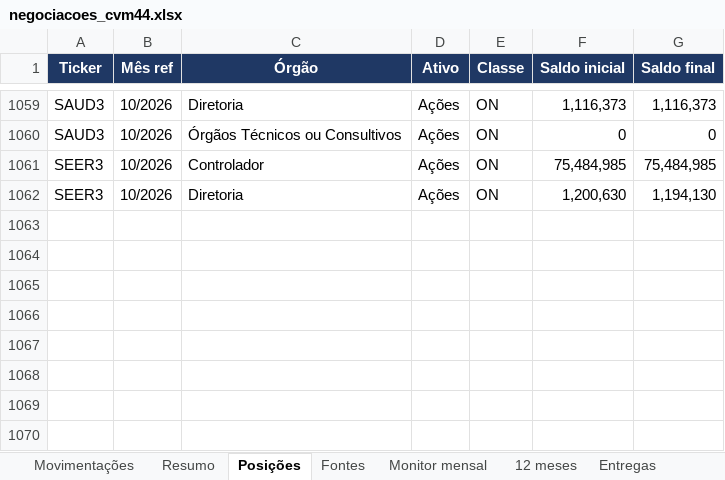
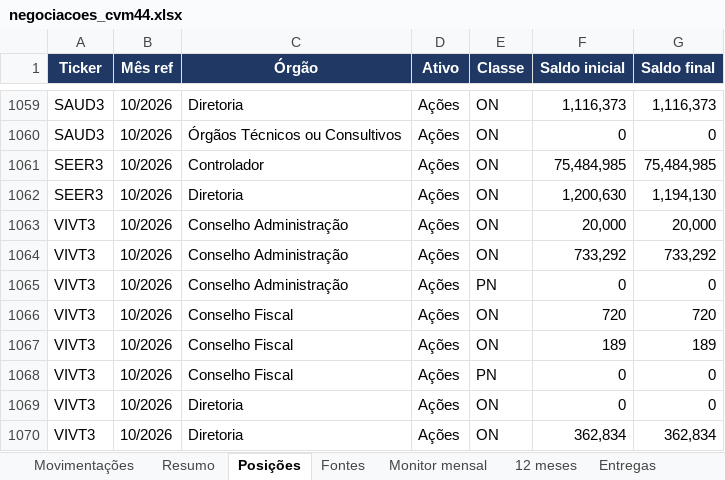
Before and after one commit to mmagalhaes2001/Monitor-dados, an Excel workbook: cvm44/negociacoes_cvm44.xlsx, sheet Posições, drawn as a sheet; only a part is shown, gaps mark what is left out; values as stored, in another font and other column widths than the file's, no borders; the diff names each change by its address in the sheet, - before the commit and + after, or states it on an @@ line.

```diff
--- a/cvm44/negociacoes_cvm44.xlsx (sheet Posições)
+++ b/cvm44/negociacoes_cvm44.xlsx (sheet Posições)
+row 1063: VIVT3 | 10/2026 | Conselho Administração | Ações | ON | 20,000 | 20,000
+row 1064: VIVT3 | 10/2026 | Conselho Administração | Ações | ON | 733,292 | 733,292
+row 1065: VIVT3 | 10/2026 | Conselho Administração | Ações | PN | 0 | 0
+row 1066: VIVT3 | 10/2026 | Conselho Fiscal | Ações | ON | 720 | 720
+row 1067: VIVT3 | 10/2026 | Conselho Fiscal | Ações | ON | 189 | 189
+row 1068: VIVT3 | 10/2026 | Conselho Fiscal | Ações | PN | 0 | 0
+row 1069: VIVT3 | 10/2026 | Diretoria | Ações | ON | 0 | 0
+row 1070: VIVT3 | 10/2026 | Diretoria | Ações | ON | 362,834 | 362,834
```
Also changed, not shown: sheet Resumo, sheet Fontes, sheet Entregas, 5 other files.
